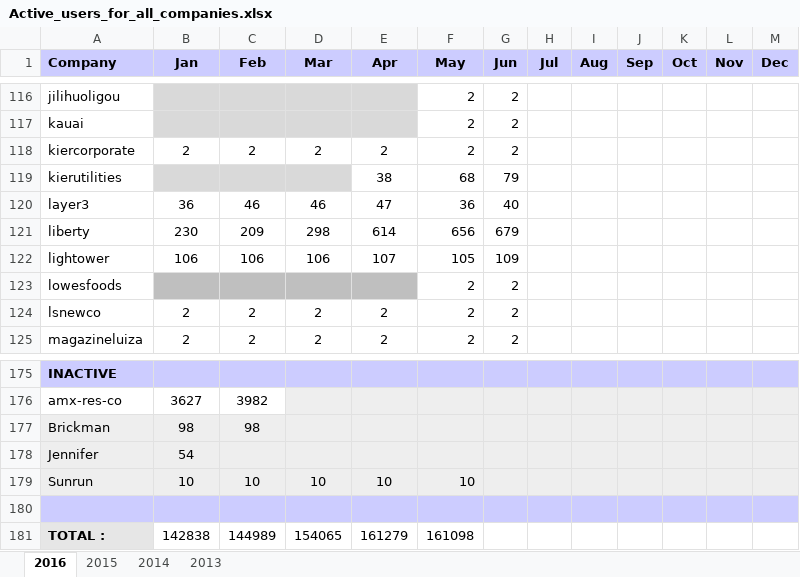
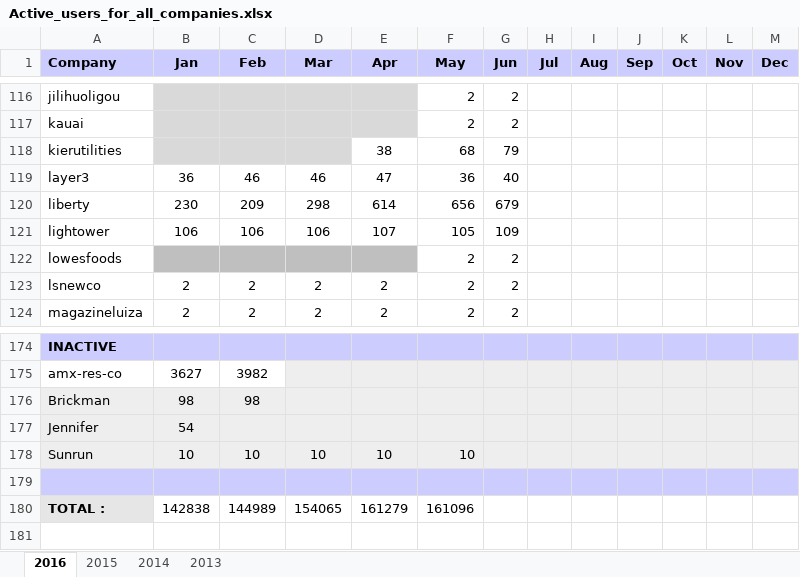
Before and after one commit to AnnaDS/sar-parse, an Excel workbook: Active_users_for_all_companies.xlsx, sheet 2016, drawn as a sheet; only a part is shown, gaps mark what is left out; values as stored, in another font and other column widths than the file's, no borders; removed rows and columns are numbered as before the commit, all else as after; the diff names each change by its address in the sheet, - before the commit and + after, or states it on an @@ line.

```diff
--- a/Active_users_for_all_companies.xlsx (sheet 2016)
+++ b/Active_users_for_all_companies.xlsx (sheet 2016)
-row 118: kiercorporate | 2 | 2 | 2 | 2 | 2 | 2
-F180 (May): 161098
+F180 (May): 161096
```
Also changed, not shown: 5 other files.
